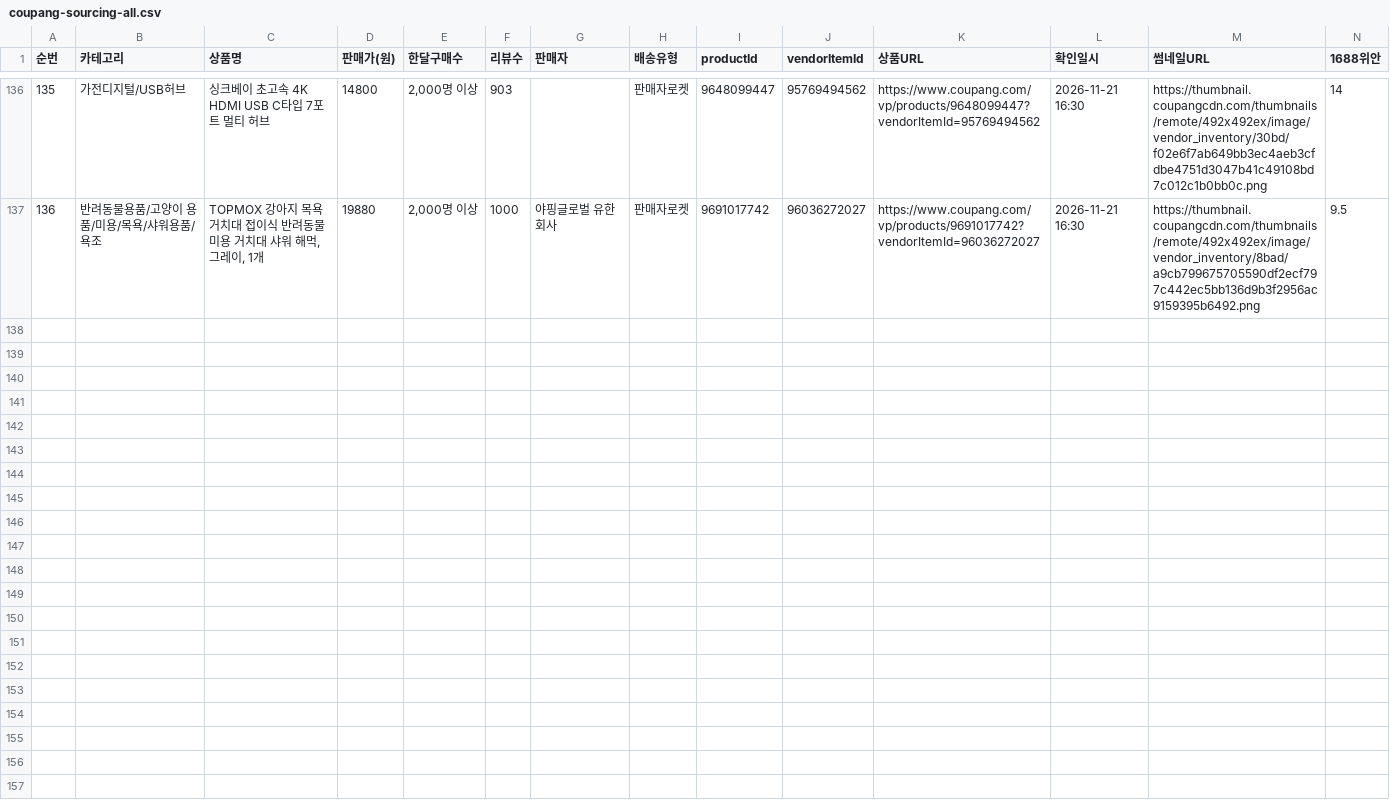
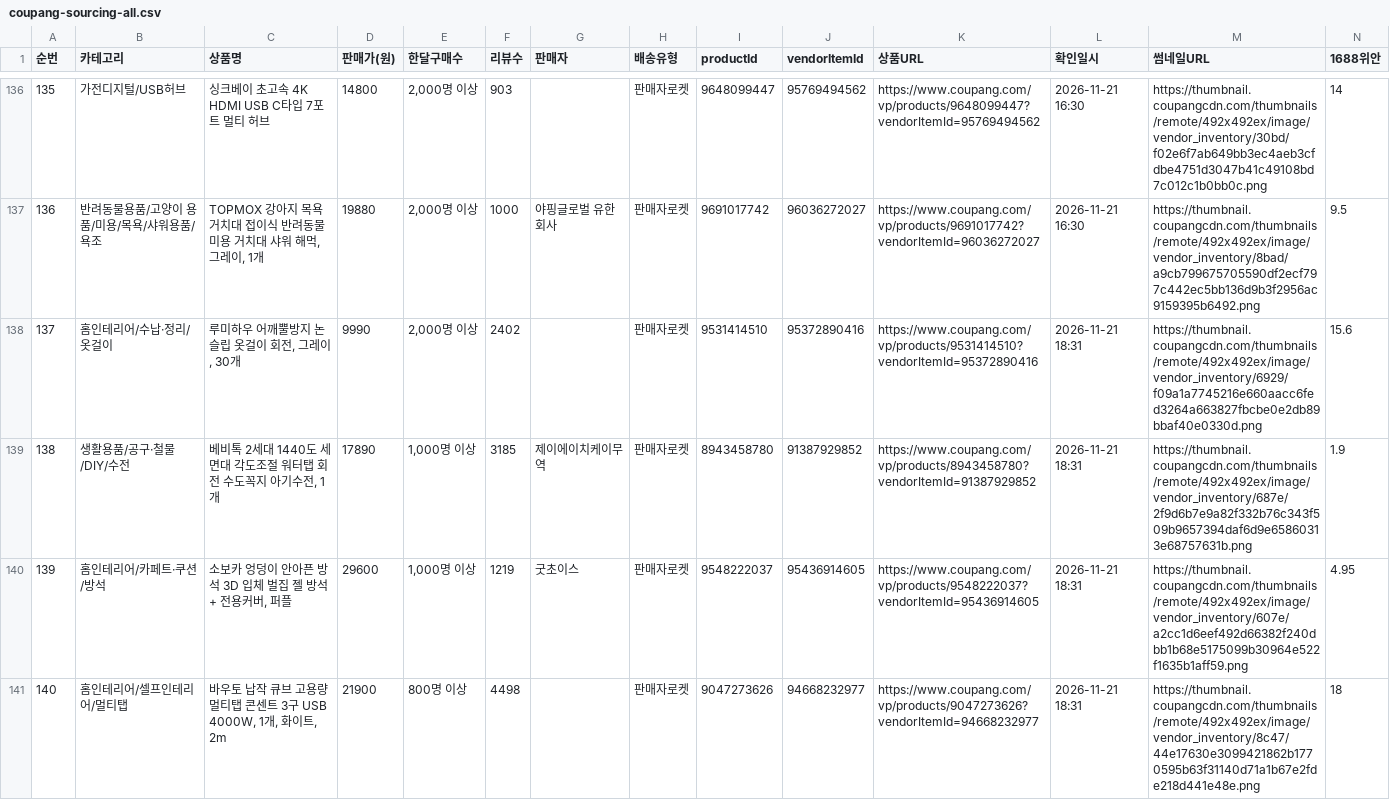
Before and after one commit to jooyong00700-art/jy, a CSV file: coupang-sourcing-all.csv, drawn as a sheet; only a part is shown, gaps mark what is left out; rows hold the shown columns only; the diff covers the shown part only; the diff names each change by its address in the sheet, - before the commit and + after, or states it on an @@ line.

Commit message:
쿠팡 소싱 2026-11-21 18:20 (7건 확정, 총 143행)

```diff
--- a/coupang-sourcing-all.csv
+++ b/coupang-sourcing-all.csv
+row 138: 137 | 홈인테리어/수납·정리/옷걸이 | 루미하우 어깨뿔방지 논슬립 옷걸이 회전, 그레이, 30개 | 9990 | 2,000명 이상 | 2402 |  | 판매자로켓 | 9531414510 | 95372890416 | https://www.coupang.com/vp/products/9531414510?vendorItemId=95372890416 | 2026-11-21 18:31 | https://thumbnail.coupangcdn.com/thumbnails/remote/492x492ex/image/vendor_inventory/6929/f09a1a7745216e660aacc6fed3264a663827fbcbe0e2db89bbaf40e0330d.png | 15.6
+row 139: 138 | 생활용품/공구·철물/DIY/수전 | 베비톡 2세대 1440도 세면대 각도조절 워터탭 회전 수도꼭지 아기수전, 1개 | 17890 | 1,000명 이상 | 3185 | 제이에이치케이무역 | 판매자로켓 | 8943458780 | 91387929852 | https://www.coupang.com/vp/products/8943458780?vendorItemId=91387929852 | 2026-11-21 18:31 | https://thumbnail.coupangcdn.com/thumbnails/remote/492x492ex/image/vendor_inventory/687e/2f9d6b7e9a82f332b76c343f509b9657394daf6d9e65860313e68757631b.png | 1.9
+row 140: 139 | 홈인테리어/카페트·쿠션/방석 | 소보카 엉덩이 안아픈 방석 3D 입체 벌집 젤 방석 + 전용커버, 퍼플 | 29600 | 1,000명 이상 | 1219 | 굿초이스 | 판매자로켓 | 9548222037 | 95436914605 | https://www.coupang.com/vp/products/9548222037?vendorItemId=95436914605 | 2026-11-21 18:31 | https://thumbnail.coupangcdn.com/thumbnails/remote/492x492ex/image/vendor_inventory/607e/a2cc1d6eef492d66382f240dbb1b68e5175099b30964e522f1635b1aff59.png | 4.95
+row 141: 140 | 홈인테리어/셀프인테리어/멀티탭 | 바우토 납작 큐브 고용량 멀티탭 콘센트 3구 USB 4000W, 1개, 화이트, 2m | 21900 | 800명 이상 | 4498 |  | 판매자로켓 | 9047273626 | 94668232977 | https://www.coupang.com/vp/products/9047273626?vendorItemId=94668232977 | 2026-11-21 18:31 | https://thumbnail.coupangcdn.com/thumbnails/remote/492x492ex/image/vendor_inventory/8c47/44e17630e3099421862b1770595b63f31140d71a1b67e2fde218d441e48e.png | 18
```
Also changed, not shown: 3 added rows elsewhere in this file.
